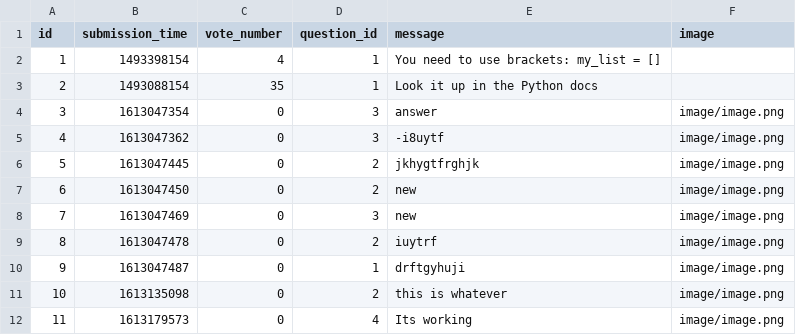
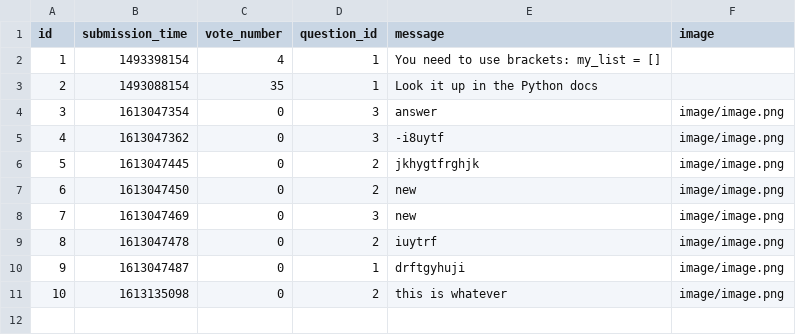
Before and after one commit to ddeer1109/AskMate-python-flask, a CSV file: sample_data/answer.csv, drawn as a sheet; the diff names each change by its address in the sheet, - before the commit and + after, or states it on an @@ line.

Commit message:
fixed bugs in saving questions to csv and bug in filterdata

```diff
--- a/sample_data/answer.csv
+++ b/sample_data/answer.csv
-row 12: 11 | 1613179573 | 0 | 4 | Its working | image/image.png
```
Also changed, not shown: sample_data/question.csv, 2 other files.
